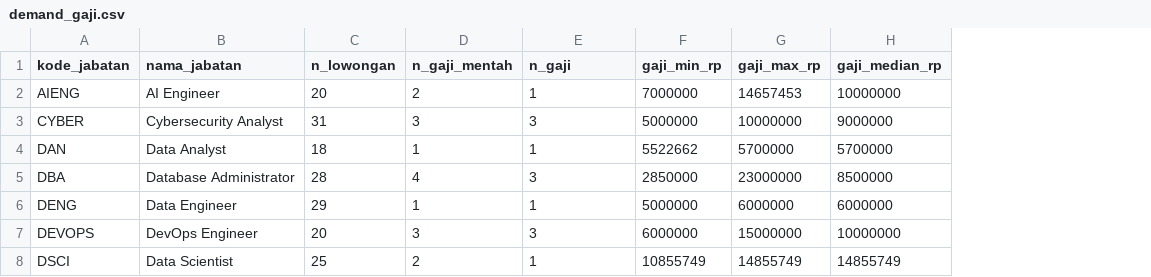
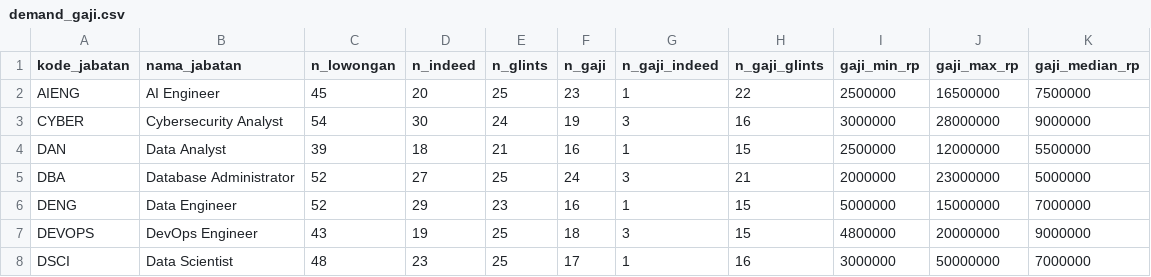
Before and after one commit to yfujust-collab/spk-rekomendasi-karier, a CSV file: data-loker-id/demand_gaji.csv, drawn as a sheet; only a part is shown; removed rows and columns are numbered as before the commit, all else as after; the diff covers the shown part only; the diff names each change by its address in the sheet, - before the commit and + after, or states it on an @@ line.

Commit message:
data: demand & gaji multi-sumber dengan n_gaji per sumber

```diff
--- a/data-loker-id/demand_gaji.csv
+++ b/data-loker-id/demand_gaji.csv
-column D (n_gaji_mentah), rows 2-8: 2 | 3 | 1 | 4 | 1 | 3 | 2
+column D (n_indeed), rows 2-8: 20 | 30 | 18 | 27 | 29 | 19 | 23
+column E (n_glints), rows 2-8: 25 | 24 | 21 | 25 | 23 | 25 | 25
+column F (n_gaji), rows 2-8: 23 | 19 | 16 | 24 | 16 | 18 | 17
+column H (n_gaji_glints), rows 2-8: 22 | 16 | 15 | 21 | 15 | 15 | 16
-G1: n_gaji
+G1: n_gaji_indeed
-C2 (n_lowongan): 20
+C2 (n_lowongan): 45
-I2 (gaji_min_rp): 7000000
+I2 (gaji_min_rp): 2500000
-J2 (gaji_max_rp): 14657453
+J2 (gaji_max_rp): 16500000
-K2 (gaji_median_rp): 10000000
+K2 (gaji_median_rp): 7500000
-C3 (n_lowongan): 31
+C3 (n_lowongan): 54
-I3 (gaji_min_rp): 5000000
+I3 (gaji_min_rp): 3000000
-J3 (gaji_max_rp): 10000000
+J3 (gaji_max_rp): 28000000
-C4 (n_lowongan): 18
+C4 (n_lowongan): 39
-I4 (gaji_min_rp): 5522662
+I4 (gaji_min_rp): 2500000
-J4 (gaji_max_rp): 5700000
+J4 (gaji_max_rp): 12000000
-K4 (gaji_median_rp): 5700000
+K4 (gaji_median_rp): 5500000
-C5 (n_lowongan): 28
+C5 (n_lowongan): 52
-I5 (gaji_min_rp): 2850000
+I5 (gaji_min_rp): 2000000
-K5 (gaji_median_rp): 8500000
+K5 (gaji_median_rp): 5000000
-C6 (n_lowongan): 29
+C6 (n_lowongan): 52
-J6 (gaji_max_rp): 6000000
+J6 (gaji_max_rp): 15000000
-K6 (gaji_median_rp): 6000000
+K6 (gaji_median_rp): 7000000
-C7 (n_lowongan): 20
+C7 (n_lowongan): 43
-I7 (gaji_min_rp): 6000000
+I7 (gaji_min_rp): 4800000
-J7 (gaji_max_rp): 15000000
+J7 (gaji_max_rp): 20000000
-K7 (gaji_median_rp): 10000000
+K7 (gaji_median_rp): 9000000
-C8 (n_lowongan): 25
+C8 (n_lowongan): 48
-I8 (gaji_min_rp): 10855749
+I8 (gaji_min_rp): 3000000
-J8 (gaji_max_rp): 14855749
+J8 (gaji_max_rp): 50000000
-K8 (gaji_median_rp): 14855749
+K8 (gaji_median_rp): 7000000
```
Also changed, not shown: 39 edited cells elsewhere in this file.
